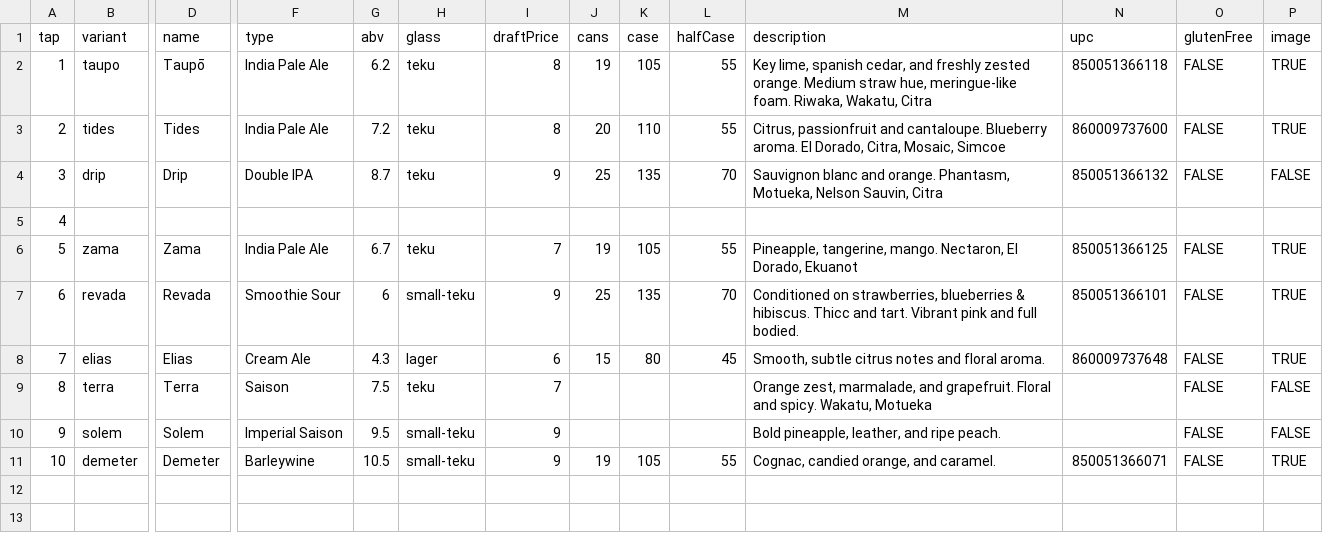
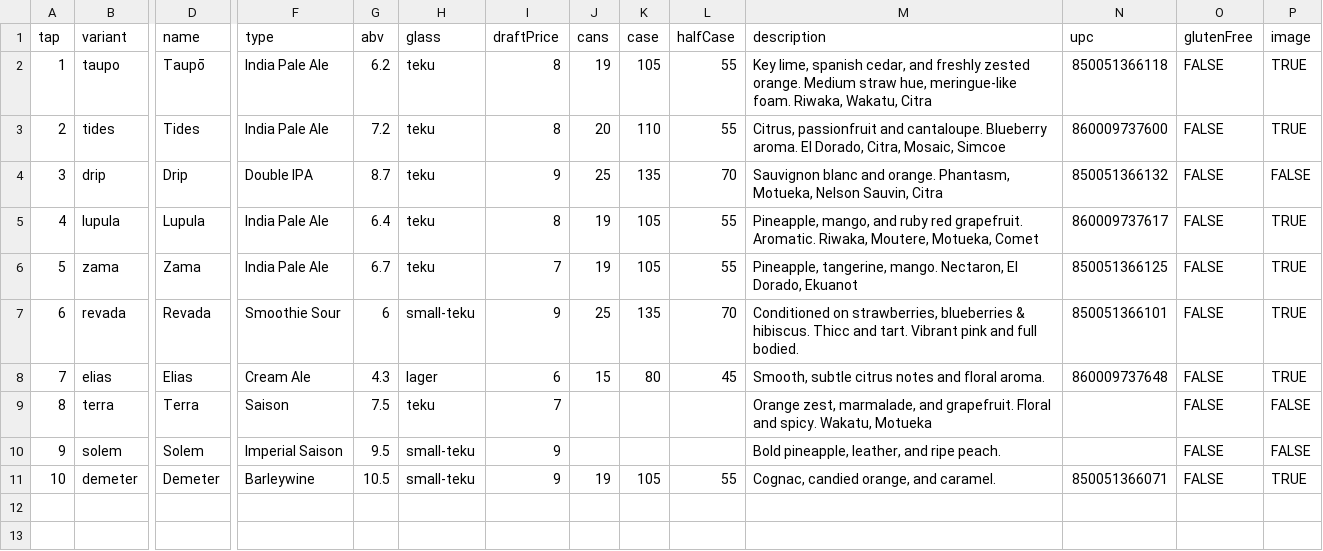
Before and after one commit to lolevbeer/site, a CSV file: _data/menu.csv, drawn as a sheet; only a part is shown, gaps mark what is left out; the diff covers the shown part only; the diff names each change by its address in the sheet, - before the commit and + after, or states it on an @@ line.

Commit message:
Sync Data from google sheets

```diff
--- a/_data/menu.csv
+++ b/_data/menu.csv
-B5 (variant): (empty)
+B5 (variant): lupula
-D5 (name): (empty)
+D5 (name): Lupula
-F5 (type): (empty)
+F5 (type): India Pale Ale
-G5 (abv): (empty)
+G5 (abv): 6.4
-H5 (glass): (empty)
+H5 (glass): teku
-I5 (draftPrice): (empty)
+I5 (draftPrice): 8
-J5 (cans): (empty)
+J5 (cans): 19
-K5 (case): (empty)
+K5 (case): 105
-L5 (halfCase): (empty)
+L5 (halfCase): 55
-M5 (description): (empty)
+M5 (description): Pineapple, mango, and ruby red grapefruit. Aromatic. Riwaka, Moutere, Motueka, Comet
-N5 (upc): (empty)
+N5 (upc): 860009737617
-O5 (glutenFree): (empty)
+O5 (glutenFree): FALSE
-P5 (image): (empty)
+P5 (image): TRUE
```
Also changed, not shown: 1 edited cell elsewhere in this file.
